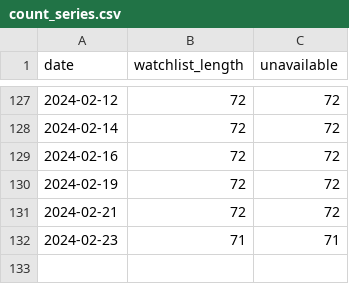
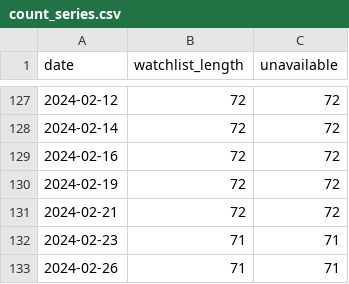
Before and after one commit to r-spatial/evolution, a CSV file: watchlist_output/count_series.csv, drawn as a sheet; only a part is shown, gaps mark what is left out; the diff names each change by its address in the sheet, - before the commit and + after, or states it on an @@ line.

```diff
--- a/watchlist_output/count_series.csv
+++ b/watchlist_output/count_series.csv
+row 133: 2024-02-26 | 71 | 71
```
Also changed, not shown: 2 other files.
